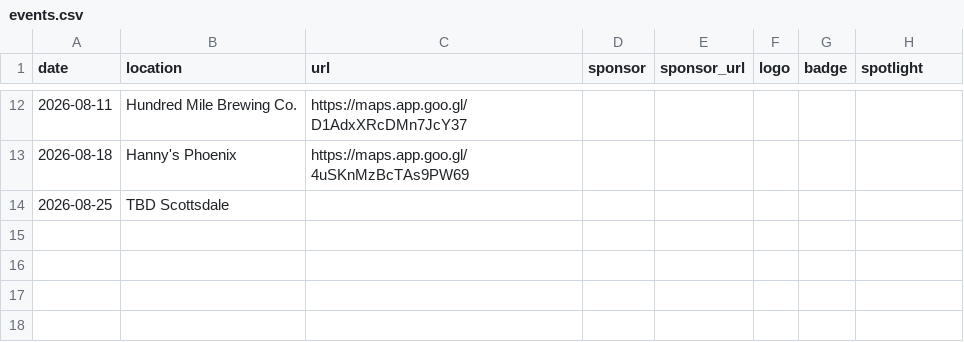
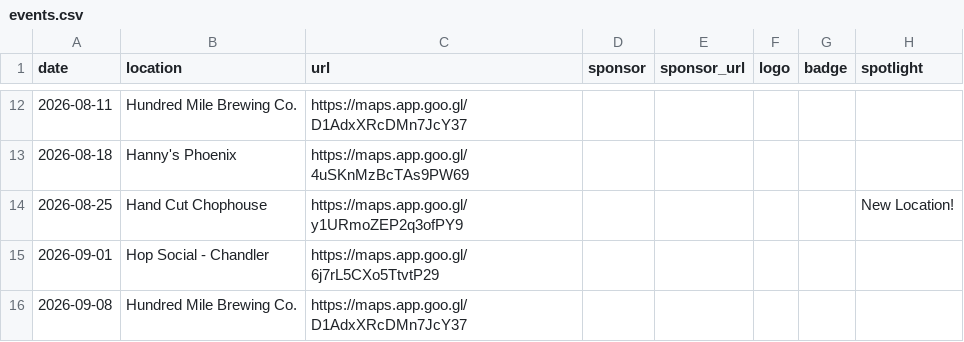
Before and after one commit to AZ-Tech-Tuesday/website, a CSV file: src/_data/events.csv, drawn as a sheet; only a part is shown, gaps mark what is left out.

Commit message:
Update events.csv with new and modified events
Added new Scottsdale and recurring Chandler and Tempe events

```diff
--- a/src/_data/events.csv
+++ b/src/_data/events.csv
@@ -13,2 +13,4 @@ date,location,url,sponsor,sponsor_url,logo,badge,spotlight
 2026-08-18,Hanny's Phoenix,https://maps.app.goo.gl/4uSKnMzBcTAs9PW69,,,,,
-2026-08-25,TBD Scottsdale,,,,,,
+2026-08-25,Hand Cut Chophouse,https://maps.app.goo.gl/y1URmoZEP2q3ofPY9,,,,,New Location!
+2026-09-01,Hop Social - Chandler,https://maps.app.goo.gl/6j7rL5CXo5TtvtP29,,,,,
+2026-09-08,Hundred Mile Brewing Co.,https://maps.app.goo.gl/D1AdxXRcDMn7JcY37,,,,,
```
